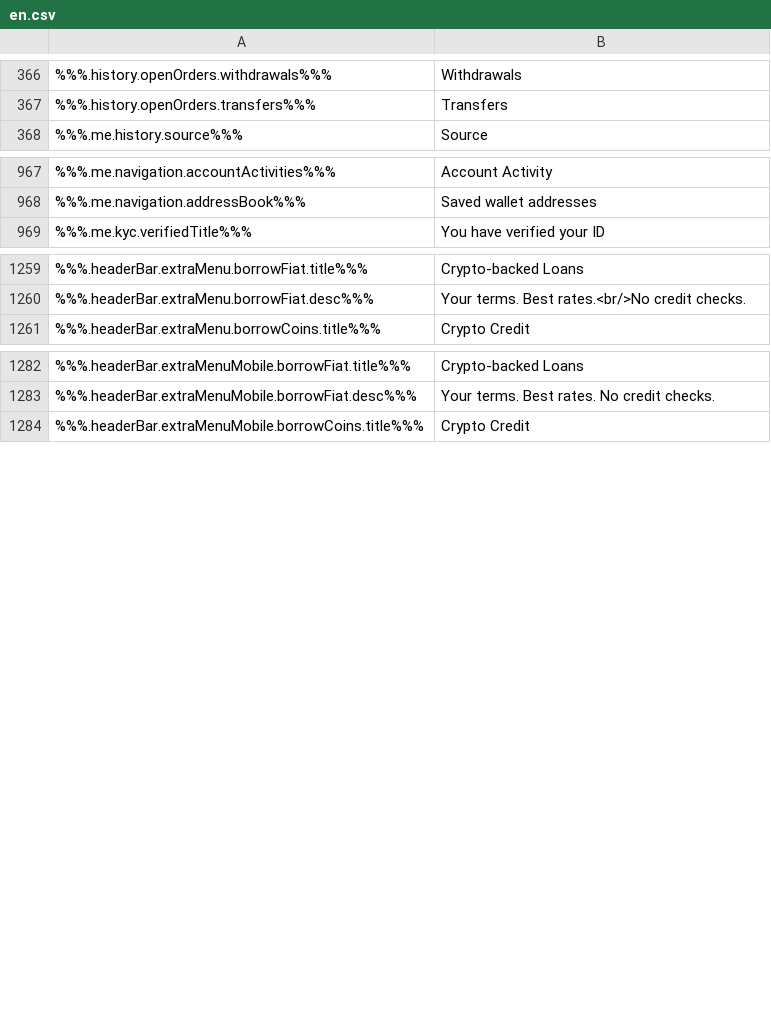
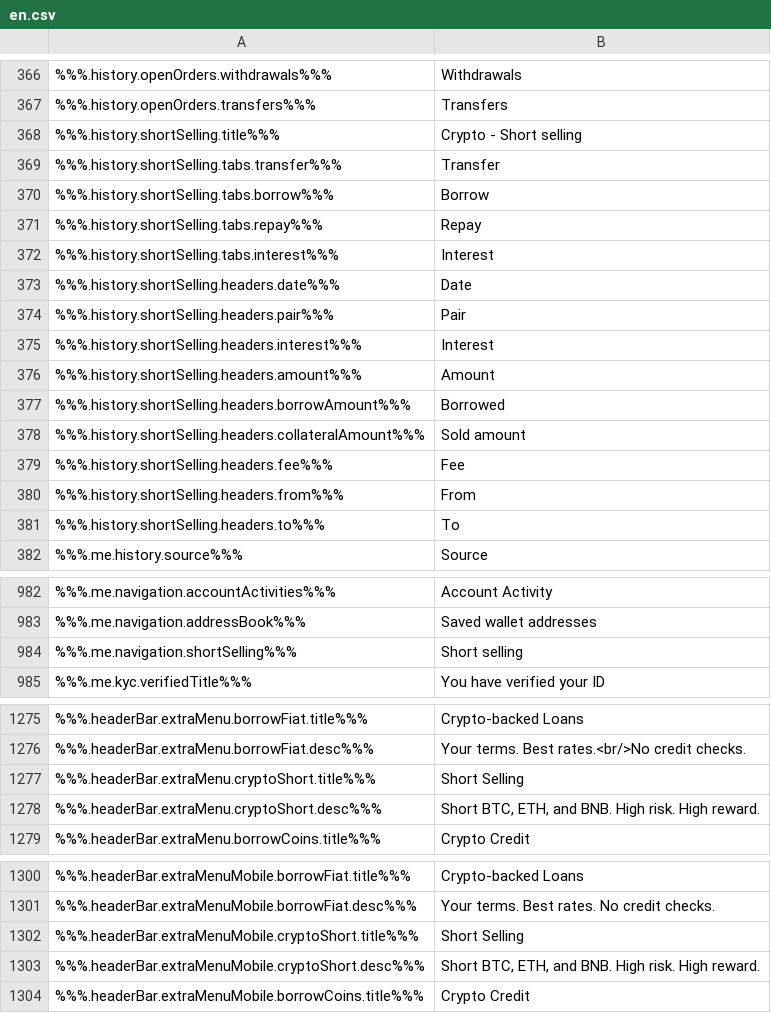
Before and after one commit to constant-money/constant-web-i18n, a CSV file: store/en.csv, drawn as a sheet; only a part is shown, gaps mark what is left out; the diff covers the shown part only; the diff names each change by its address in the sheet, - before the commit and + after, or states it on an @@ line.

```diff
--- a/store/en.csv
+++ b/store/en.csv
+row 368: %%%.history.shortSelling.title%%% | Crypto - Short selling
+row 369: %%%.history.shortSelling.tabs.transfer%%% | Transfer
+row 370: %%%.history.shortSelling.tabs.borrow%%% | Borrow
+row 371: %%%.history.shortSelling.tabs.repay%%% | Repay
+row 372: %%%.history.shortSelling.tabs.interest%%% | Interest
+row 373: %%%.history.shortSelling.headers.date%%% | Date
+row 374: %%%.history.shortSelling.headers.pair%%% | Pair
+row 375: %%%.history.shortSelling.headers.interest%%% | Interest
+row 376: %%%.history.shortSelling.headers.amount%%% | Amount
+row 377: %%%.history.shortSelling.headers.borrowAmount%%% | Borrowed
+row 378: %%%.history.shortSelling.headers.collateralAmount%%% | Sold amount
+row 379: %%%.history.shortSelling.headers.fee%%% | Fee
+row 380: %%%.history.shortSelling.headers.from%%% | From
+row 381: %%%.history.shortSelling.headers.to%%% | To
+row 984: %%%.me.navigation.shortSelling%%% | Short selling
+row 1277: %%%.headerBar.extraMenu.cryptoShort.title%%% | Short Selling
+row 1278: %%%.headerBar.extraMenu.cryptoShort.desc%%% | Short BTC, ETH, and BNB. High risk. High reward.
+row 1302: %%%.headerBar.extraMenuMobile.cryptoShort.title%%% | Short Selling
+row 1303: %%%.headerBar.extraMenuMobile.cryptoShort.desc%%% | Short BTC, ETH, and BNB. High risk. High reward.
```
Also changed, not shown: 25 added rows and 2 edited cells elsewhere in this file, 2 other files.
